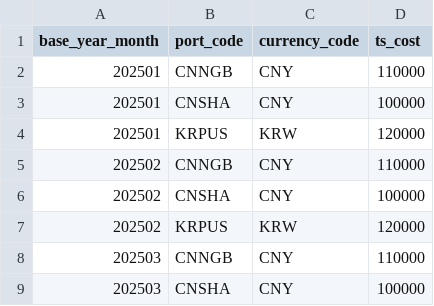
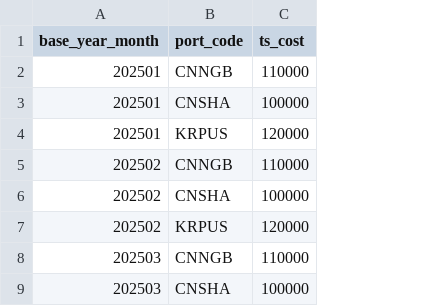
Before and after one commit to cbjsena/cascadingDemo, a CSV file: input_data/data/base_data/base_cost_ts_cost.csv, drawn as a sheet; only a part is shown; the diff names each change by its address in the sheet, - before the commit and + after, or states it on an @@ line.

```diff
--- a/input_data/data/base_data/base_cost_ts_cost.csv
+++ b/input_data/data/base_data/base_cost_ts_cost.csv
-column C (currency_code), rows 2-9: CNY | CNY | KRW | CNY | CNY | KRW | CNY | CNY
```
Also changed, not shown: doc/db/base_table_definitions.csv, input_data/data/base_data/base_vessel_charter_cost.csv, 27 other files.
